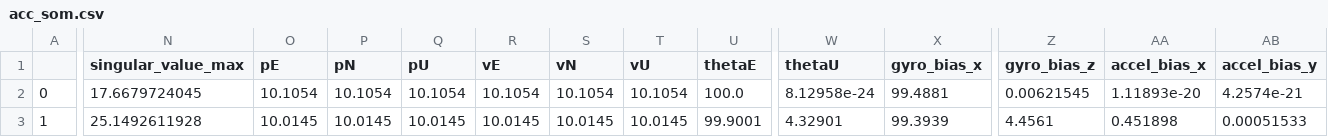
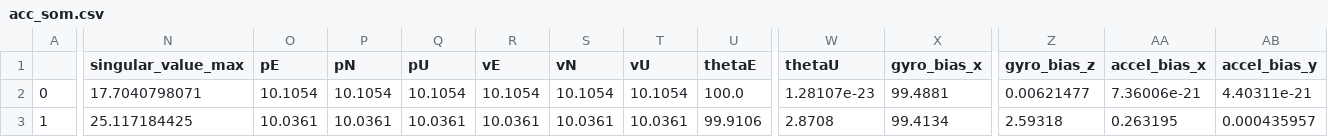
Before and after one commit to AlexGeControl/Sensor-Fusion, a CSV file: workspace/assignments/04-imu-lidar-gnss-fusion/doc/results/observability/acc_som.csv, drawn as a sheet; only a part is shown, gaps mark what is left out; the diff covers the shown part only; the diff names each change by its address in the sheet, - before the commit and + after, or states it on an @@ line.

```diff
--- a/workspace/assignments/04-imu-lidar-gnss-fusion/doc/results/observability/acc_som.csv
+++ b/workspace/assignments/04-imu-lidar-gnss-fusion/doc/results/observability/acc_som.csv
-N2 (singular_value_max): 17.6679724045
+N2 (singular_value_max): 17.7040798071
-W2 (thetaU): 8.12958e-24
+W2 (thetaU): 1.28107e-23
-Z2 (gyro_bias_z): 0.00621545
+Z2 (gyro_bias_z): 0.00621477
-AA2 (accel_bias_x): 1.11893e-20
+AA2 (accel_bias_x): 7.36006e-21
-AB2 (accel_bias_y): 4.2574e-21
+AB2 (accel_bias_y): 4.40311e-21
-N3 (singular_value_max): 25.1492611928
+N3 (singular_value_max): 25.117184425
-O3 (pE): 10.0145
+O3 (pE): 10.0361
-P3 (pN): 10.0145
+P3 (pN): 10.0361
-Q3 (pU): 10.0145
+Q3 (pU): 10.0361
-R3 (vE): 10.0145
+R3 (vE): 10.0361
-S3 (vN): 10.0145
+S3 (vN): 10.0361
-T3 (vU): 10.0145
+T3 (vU): 10.0361
-U3 (thetaE): 99.9001
+U3 (thetaE): 99.9106
-W3 (thetaU): 4.32901
+W3 (thetaU): 2.8708
-X3 (gyro_bias_x): 99.3939
+X3 (gyro_bias_x): 99.4134
-Z3 (gyro_bias_z): 4.4561
+Z3 (gyro_bias_z): 2.59318
-AA3 (accel_bias_x): 0.451898
+AA3 (accel_bias_x): 0.263195
-AB3 (accel_bias_y): 0.00051533
+AB3 (accel_bias_y): 0.000435957
```
Also changed, not shown: 182 edited cells elsewhere in this file, workspace/assignments/04-imu-lidar-gnss-fusion/doc/results/observability/acc.csv, workspace/assignments/04-imu-lidar-gnss-fusion/doc/results/observability/constant_velocity.csv, 14 other files.
